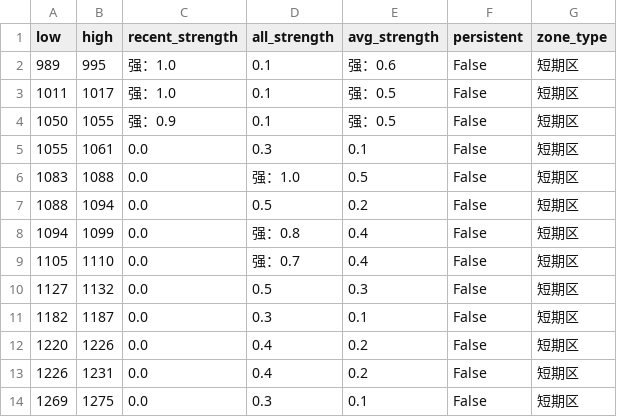
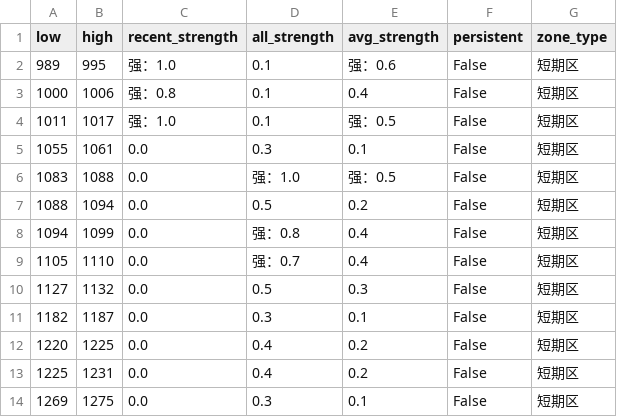
Before and after one commit to CMUJIN/trading, a CSV file: docs/FG2601/FG2601_chipzones_hybrid.csv, drawn as a sheet.

```diff
--- a/docs/FG2601/FG2601_chipzones_hybrid.csv
+++ b/docs/FG2601/FG2601_chipzones_hybrid.csv
@@ -2,6 +2,6 @@
 989,995,强：1.0,0.1,强：0.6,False,短期区
+1000,1006,强：0.8,0.1,0.4,False,短期区
 1011,1017,强：1.0,0.1,强：0.5,False,短期区
-1050,1055,强：0.9,0.1,强：0.5,False,短期区
 1055,1061,0.0,0.3,0.1,False,短期区
-1083,1088,0.0,强：1.0,0.5,False,短期区
+1083,1088,0.0,强：1.0,强：0.5,False,短期区
 1088,1094,0.0,0.5,0.2,False,短期区
@@ -11,4 +11,4 @@
 1182,1187,0.0,0.3,0.1,False,短期区
-1220,1226,0.0,0.4,0.2,False,短期区
-1226,1231,0.0,0.4,0.2,False,短期区
+1220,1225,0.0,0.4,0.2,False,短期区
+1225,1231,0.0,0.4,0.2,False,短期区
 1269,1275,0.0,0.3,0.1,False,短期区
```
Also changed, not shown: 2 other files.
